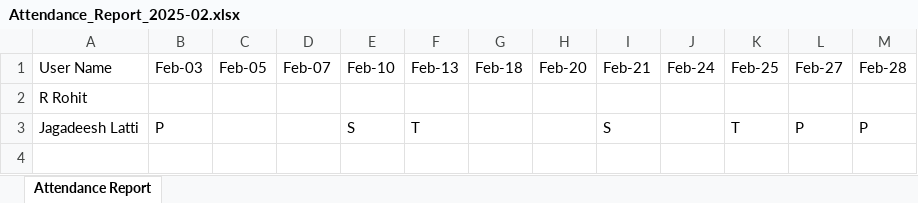
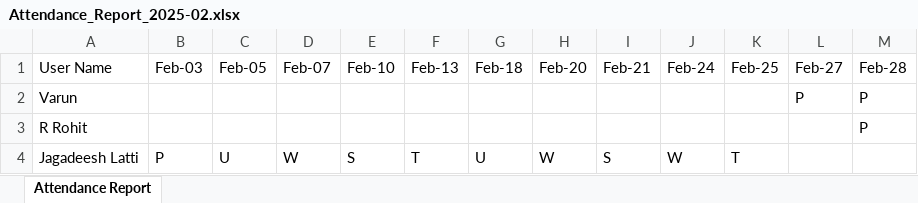
Before and after one commit to VarunDRS/HRBP-FullStack-Neo, an Excel workbook: backend/slack-hrbp/Attendance_Report_2025-02.xlsx, sheet Attendance Report, drawn as a sheet; values as stored, in another font and other column widths than the file's, no borders; addresses are those after the commit; the diff names each change by its address in the sheet, - before the commit and + after, or states it on an @@ line.

```diff
--- a/backend/slack-hrbp/Attendance_Report_2025-02.xlsx (sheet Attendance Report)
+++ b/backend/slack-hrbp/Attendance_Report_2025-02.xlsx (sheet Attendance Report)
+row 2: Varun |  |  |  |  |  |  |  |  |  |  | P | P
-M3 (Feb-28): (empty)
+M3 (Feb-28): P
-C4 (Feb-05): (empty)
+C4 (Feb-05): U
-D4 (Feb-07): (empty)
+D4 (Feb-07): W
-G4 (Feb-18): (empty)
+G4 (Feb-18): U
-H4 (Feb-20): (empty)
+H4 (Feb-20): W
-J4 (Feb-24): (empty)
+J4 (Feb-24): W
-L4 (Feb-27): P
+L4 (Feb-27): (empty)
-M4 (Feb-28): P
+M4 (Feb-28): (empty)
```
Also changed, not shown: backend/slack-hrbp/Attendance_Report_2025-01.xlsx, backend/slack-hrbp/Attendance_Report_2025-03.xlsx, 12 other files.
